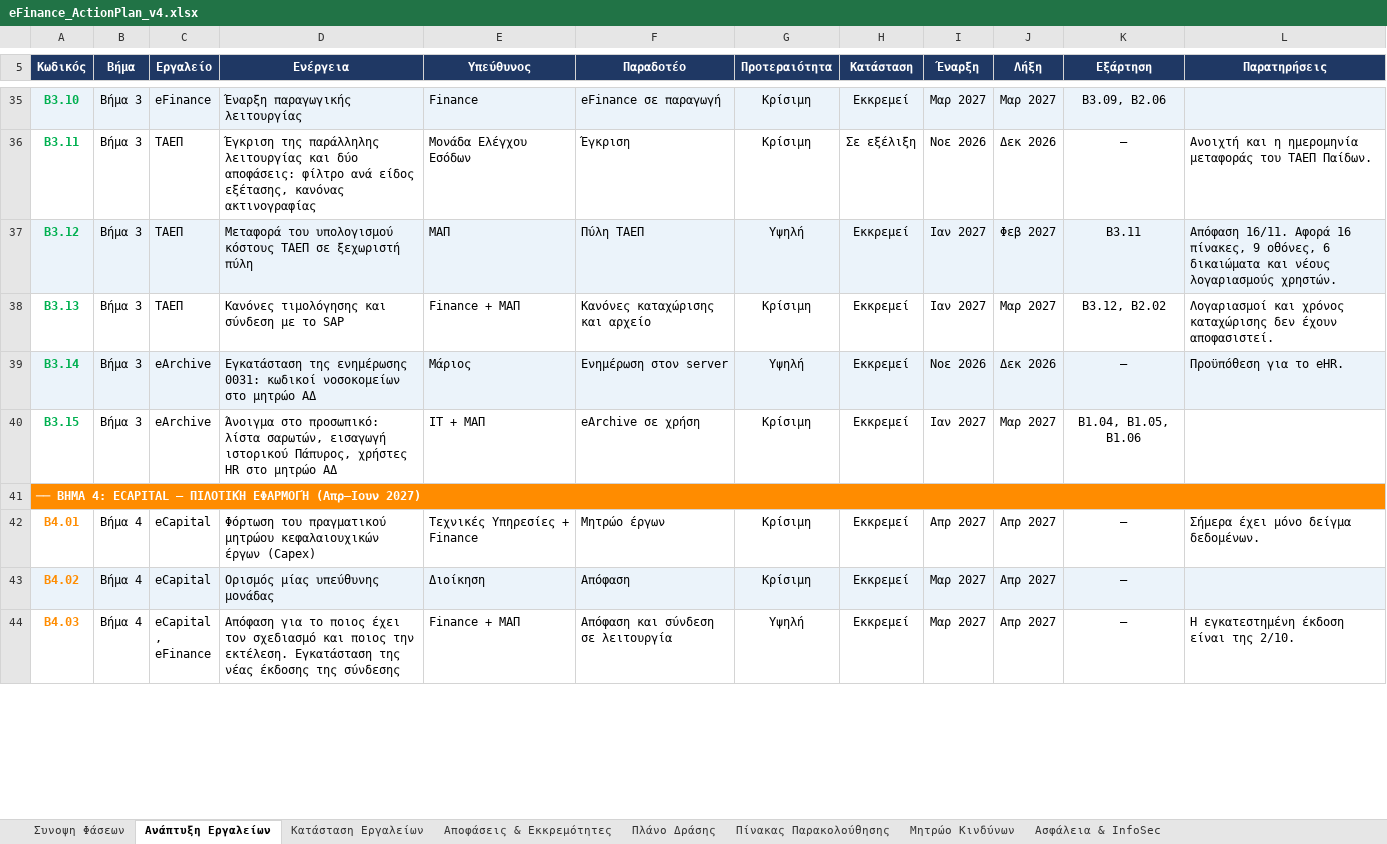
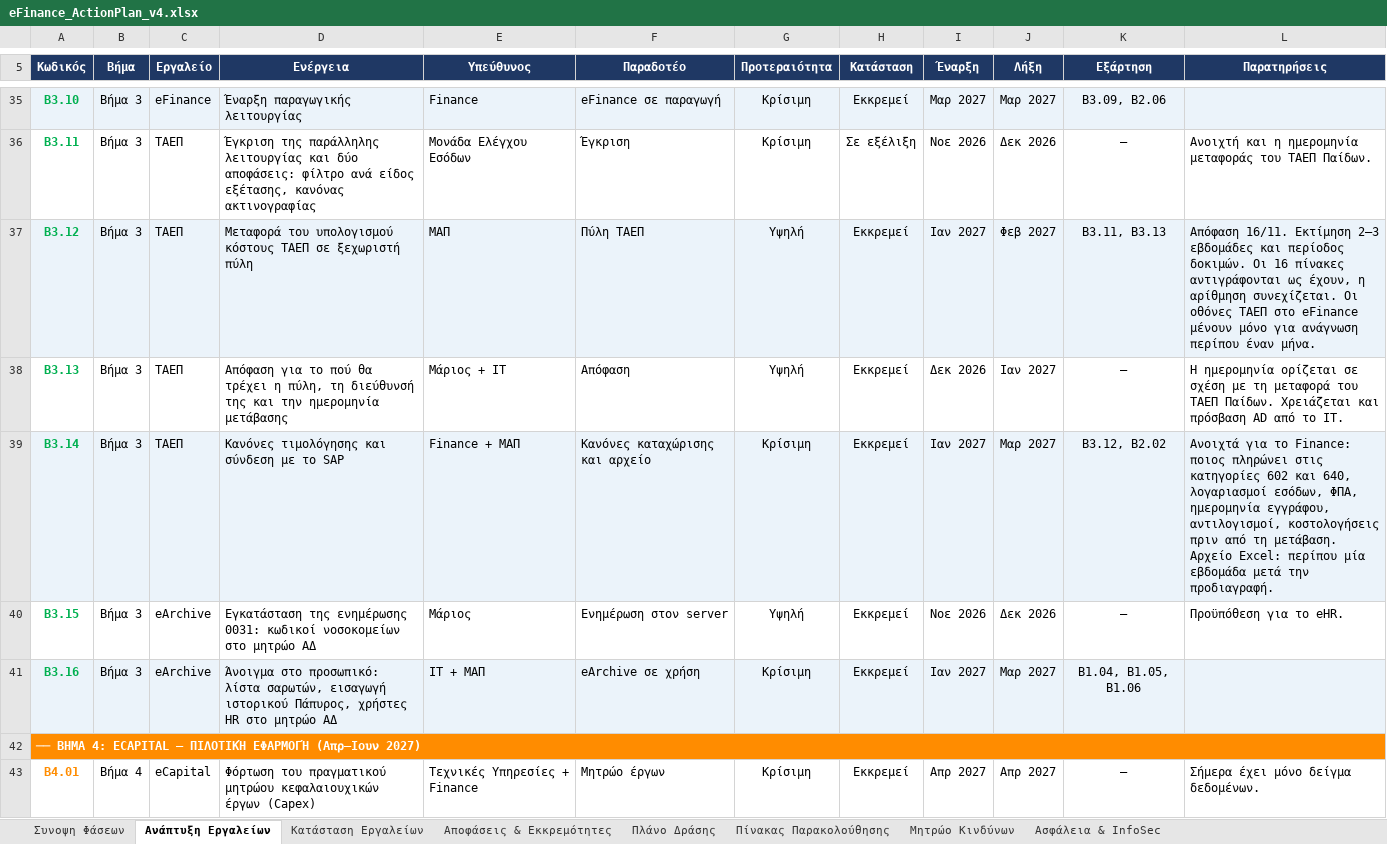
Before and after one commit to msouzou-debug/marsou, an Excel workbook: eFinance_ActionPlan_v4.xlsx, sheet Ανάπτυξη Εργαλείων, drawn as a sheet; only a part is shown, gaps mark what is left out; the shorter side is filled out with more unchanged rows; values as stored, in another font and other column widths than the file's, no borders; conditional formats not drawn; addresses are those after the commit; the diff covers the shown part only; the diff names each change by its address in the sheet, - before the commit and + after, or states it on an @@ line.

```diff
--- a/eFinance_ActionPlan_v4.xlsx (sheet Ανάπτυξη Εργαλείων)
+++ b/eFinance_ActionPlan_v4.xlsx (sheet Ανάπτυξη Εργαλείων)
-K37 (Εξάρτηση): Β3.11
+K37 (Εξάρτηση): Β3.11, Β3.13
-L37 (Παρατηρήσεις): Απόφαση 16/11. Αφορά 16 πίνακες, 9 οθόνες, 6 δικαιώματα και νέους λογαριασμούς χρηστών.
+L37 (Παρατηρήσεις): Απόφαση 16/11. Εκτίμηση 2–3 εβδομάδες και περίοδος δοκιμών. Οι 16 πίνακες αντιγράφονται ως έχουν, η αρίθμηση συνεχίζεται. Οι οθόνες ΤΑΕΠ στο eFinance μένουν μόνο για ανάγνωση περίπου έναν μήνα.
+row 38: Β3.13 | Βήμα 3 | ΤΑΕΠ | Απόφαση για το πού θα τρέχει η πύλη, τη διεύθυνσή της και την ημερομηνία μετάβασης | Μάριος + IT | Απόφαση | Υψηλή | Εκκρεμεί | Δεκ 2026 | Ιαν 2027 | — | Η ημερομηνία ορίζεται σε σχέση με τη μεταφορά του ΤΑΕΠ Παίδων. Χρειάζεται και πρόσβαση AD από το IT.
-A39 (Κωδικός): Β3.13
+A39 (Κωδικός): Β3.14
-A39:L39 fill: none
+A39:L39 fill: #EBF3FA
-L39 (Παρατηρήσεις): Λογαριασμοί και χρόνος καταχώρισης δεν έχουν αποφασιστεί.
+L39 (Παρατηρήσεις): Ανοιχτά για το Finance: ποιος πληρώνει στις κατηγορίες 602 και 640, λογαριασμοί εσόδων, ΦΠΑ, ημερομηνία εγγράφου, αντιλογισμοί, κοστολογήσεις πριν από τη μετάβαση. Αρχείο Excel: περίπου μία εβδομάδα μετά την προδιαγραφή.
-A40 (Κωδικός): Β3.14
+A40 (Κωδικός): Β3.15
-A40:L40 fill: #EBF3FA
+A40:L40 fill: none
-A41 (Κωδικός): Β3.15
+A41 (Κωδικός): Β3.16
-A41:L41 fill: none
+A41:L41 fill: #EBF3FA
```
Also changed, not shown: 3 edited cells elsewhere in this sheet, sheet Συνοψη Φάσεων, sheet Κατάσταση Εργαλείων, sheet Αποφάσεις & Εκκρεμότητες.
